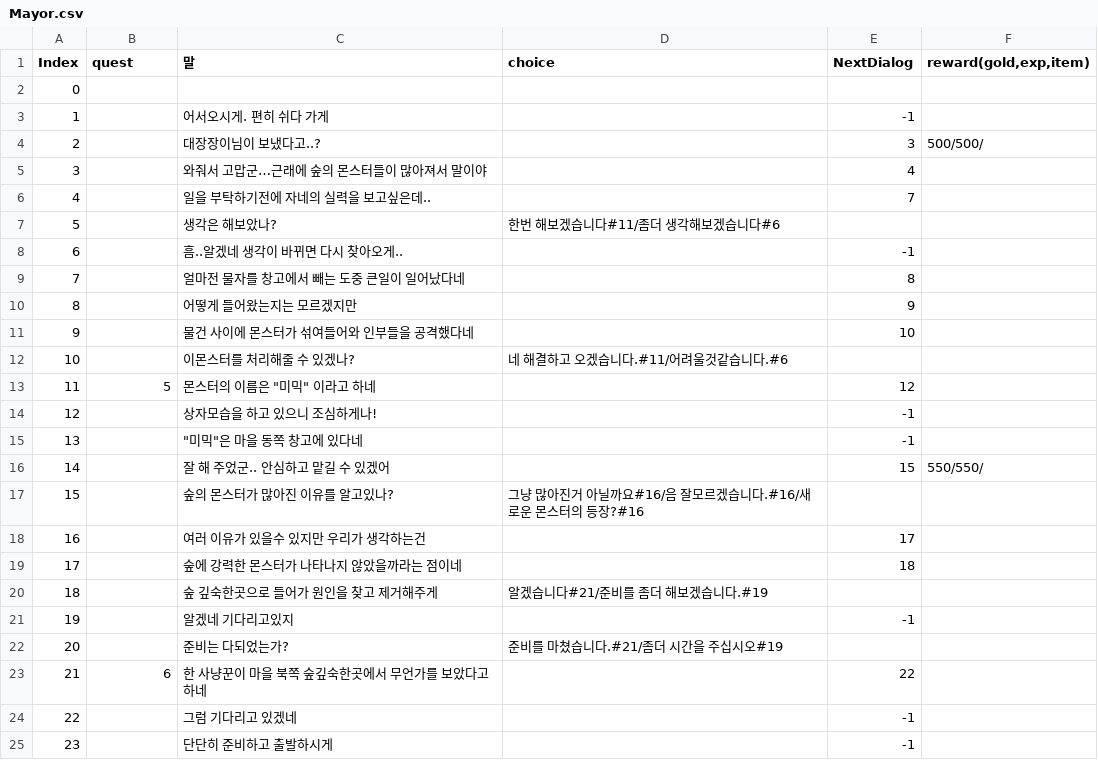
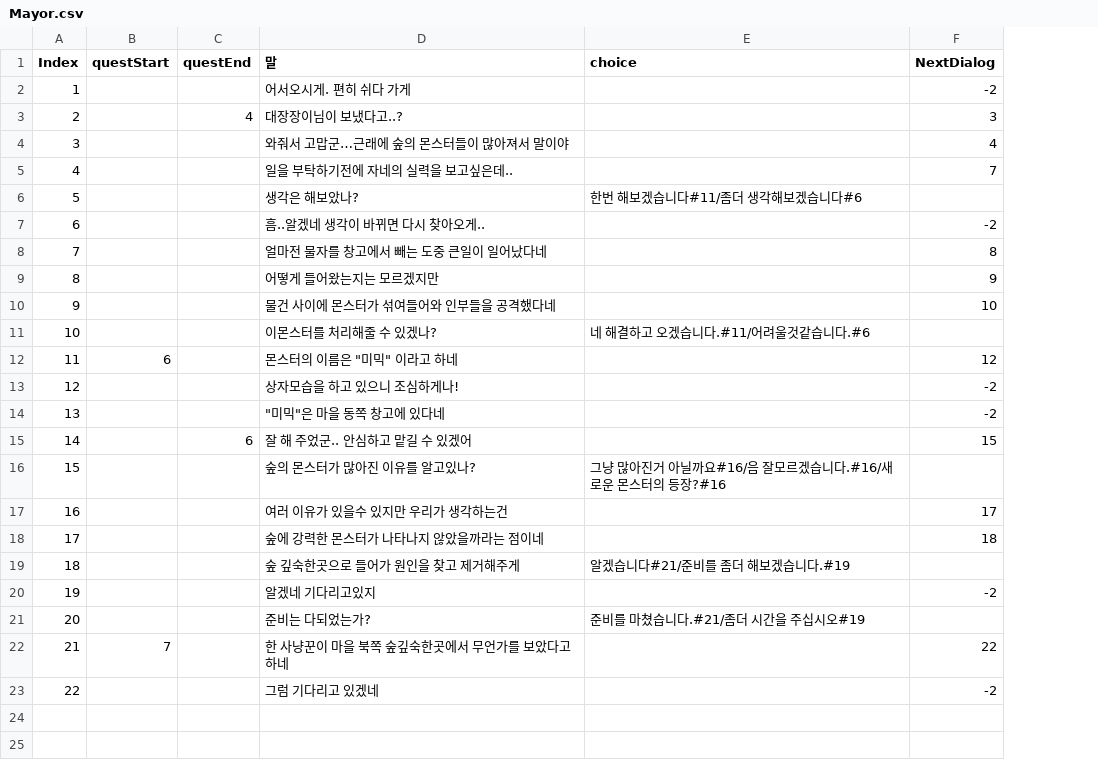
Before and after one commit to Ticketing54/Unity_Portfolio, a CSV file: portfolio/Assets/Resources_moved/csv/Npc/Mayor.csv, drawn as a sheet; removed rows and columns are numbered as before the commit, all else as after; the diff names each change by its address in the sheet, - before the commit and + after, or states it on an @@ line.

```diff
--- a/portfolio/Assets/Resources_moved/csv/Npc/Mayor.csv
+++ b/portfolio/Assets/Resources_moved/csv/Npc/Mayor.csv
+column C (questEnd), rows 3-15: 4 |  |  |  |  |  |  |  |  |  |  |  | 6
-column F (reward(gold,exp,item)), rows 4-16: 500/500/ |  |  |  |  |  |  |  |  |  |  |  | 550/550/
-B1: quest
+B1: questStart
-row 2: 0
-F2 (NextDialog): -1
+F2 (NextDialog): -2
-F7 (NextDialog): -1
+F7 (NextDialog): -2
-B12 (questStart): 5
+B12 (questStart): 6
-F13:F14 (NextDialog): -1
+F13:F14 (NextDialog): -2
-F20 (NextDialog): -1
+F20 (NextDialog): -2
-B22 (questStart): 6
+B22 (questStart): 7
-F23 (NextDialog): -1
+F23 (NextDialog): -2
-row 25: 23 |  | 단단히 준비하고 출발하시게 |  | -1
```
Also changed, not shown: portfolio/Assets/Resources_moved/csv/Npc/Author.csv, portfolio/Assets/Resources_moved/csv/Npc/Blacksmith.csv, 30 other files.
